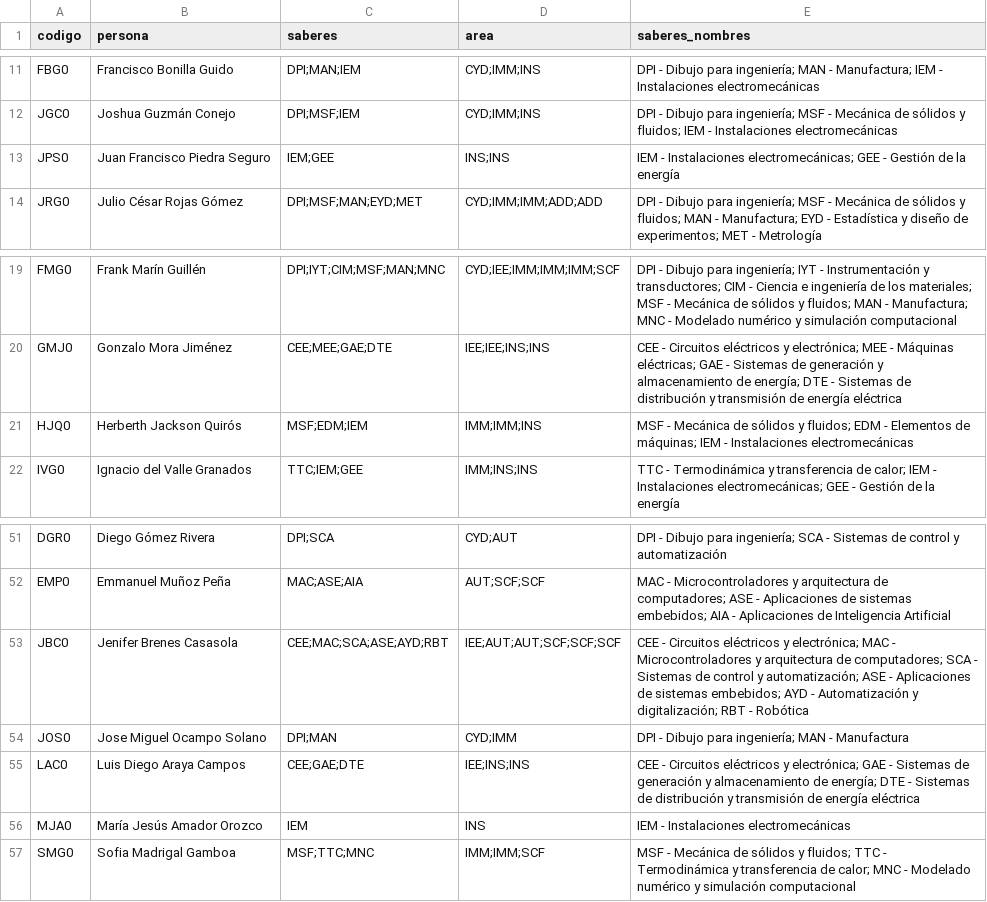
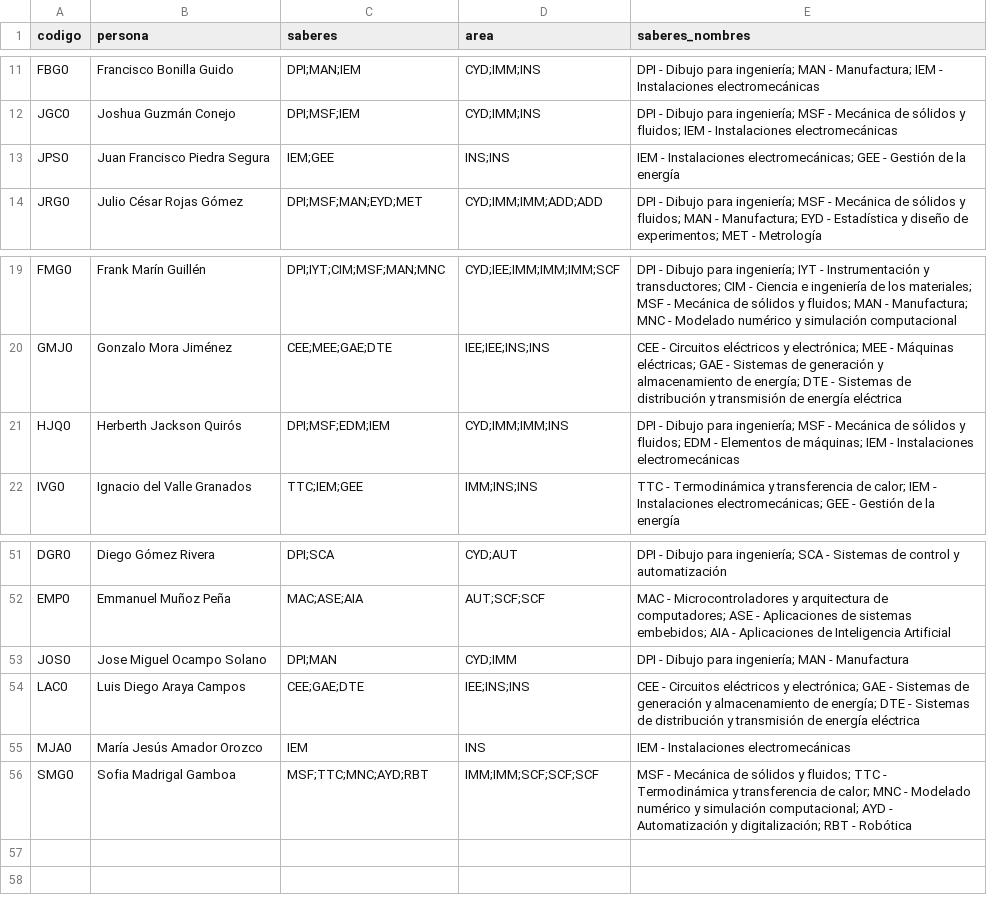
Before and after one commit to EIEM-TEC/profes, a CSV file: clasificacion_saberes/output/personas_saberes.csv, drawn as a sheet; only a part is shown, gaps mark what is left out.

```diff
--- a/clasificacion_saberes/output/personas_saberes.csv
+++ b/clasificacion_saberes/output/personas_saberes.csv
@@ -12,3 +12,3 @@ FBG0,Francisco Bonilla Guido,DPI;MAN;IEM,CYD;IMM;INS,DPI - Dibujo para ingenier
 JGC0,Joshua Guzmán Conejo,DPI;MSF;IEM,CYD;IMM;INS,DPI - Dibujo para ingeniería; MSF - Mecánica de sólidos y fluidos; IEM - Instalaciones electromecánicas
-JPS0,Juan Francisco Piedra Seguro,IEM;GEE,INS;INS,IEM - Instalaciones electromecánicas; GEE - Gestión de la energía
+JPS0,Juan Francisco Piedra Segura,IEM;GEE,INS;INS,IEM - Instalaciones electromecánicas; GEE - Gestión de la energía
 JRG0,Julio César Rojas Gómez,DPI;MSF;MAN;EYD;MET,CYD;IMM;IMM;ADD;ADD,DPI - Dibujo para ingeniería; MSF - Mecánica de sólidos y fluidos; MAN - Manufactura; EYD - Estadística y diseño de experimentos; MET - Metrología
@@ -20,3 +20,3 @@ FMG0,Frank Marín Guillén,DPI;IYT;CIM;MSF;MAN;MNC,CYD;IEE;IMM;IMM;IMM;SCF,DPI -
 GMJ0,Gonzalo Mora Jiménez,CEE;MEE;GAE;DTE,IEE;IEE;INS;INS,CEE - Circuitos eléctricos y electrónica; MEE - Máquinas eléctricas; GAE - Sistemas de generación y almacenamiento de energía; DTE - Sistemas de distribución y transmisión de energía eléctrica
-HJQ0,Herberth Jackson Quirós,MSF;EDM;IEM,IMM;IMM;INS,MSF - Mecánica de sólidos y fluidos; EDM - Elementos de máquinas; IEM - Instalaciones electromecánicas
+HJQ0,Herberth Jackson Quirós,DPI;MSF;EDM;IEM,CYD;IMM;IMM;INS,DPI - Dibujo para ingeniería; MSF - Mecánica de sólidos y fluidos; EDM - Elementos de máquinas; IEM - Instalaciones electromecánicas
 IVG0,Ignacio del Valle Granados,TTC;IEM;GEE,IMM;INS;INS,TTC - Termodinámica y transferencia de calor; IEM - Instalaciones electromecánicas; GEE - Gestión de la energía
@@ -52,3 +52,2 @@ DGR0,Diego Gómez Rivera,DPI;SCA,CYD;AUT,DPI - Dibujo para ingeniería; SCA - Si
 EMP0,Emmanuel Muñoz Peña,MAC;ASE;AIA,AUT;SCF;SCF,MAC - Microcontroladores y arquitectura de computadores; ASE - Aplicaciones de sistemas embebidos; AIA - Aplicaciones de Inteligencia Artificial
-JBC0,Jenifer Brenes Casasola,CEE;MAC;SCA;ASE;AYD;RBT,IEE;AUT;AUT;SCF;SCF;SCF,CEE - Circuitos eléctricos y electrónica; MAC - Microcontroladores y arquitectura de computadores; SCA - Sistemas de control y automatización; ASE - Aplicaciones de sistemas embebidos; AYD - Automatización y digitalización; RBT - Robótica
 JOS0,Jose Miguel Ocampo Solano,DPI;MAN,CYD;IMM,DPI - Dibujo para ingeniería; MAN - Manufactura
@@ -56,2 +55,2 @@ LAC0,Luis Diego Araya Campos,CEE;GAE;DTE,IEE;INS;INS,CEE - Circuitos eléctricos
 MJA0,María Jesús Amador Orozco,IEM,INS,IEM - Instalaciones electromecánicas
-SMG0,Sofia Madrigal Gamboa,MSF;TTC;MNC,IMM;IMM;SCF,MSF - Mecánica de sólidos y fluidos; TTC - Termodinámica y transferencia de calor; MNC - Modelado numérico y simulación computacional
+SMG0,Sofia Madrigal Gamboa,MSF;TTC;MNC;AYD;RBT,IMM;IMM;SCF;SCF;SCF,MSF - Mecánica de sólidos y fluidos; TTC - Termodinámica y transferencia de calor; MNC - Modelado numérico y simulación computacional; AYD - Automatización y digitalización; RBT - Robótica
```
Also changed, not shown: clasificacion_saberes/output/personas_cursos.csv, 1 other file.
